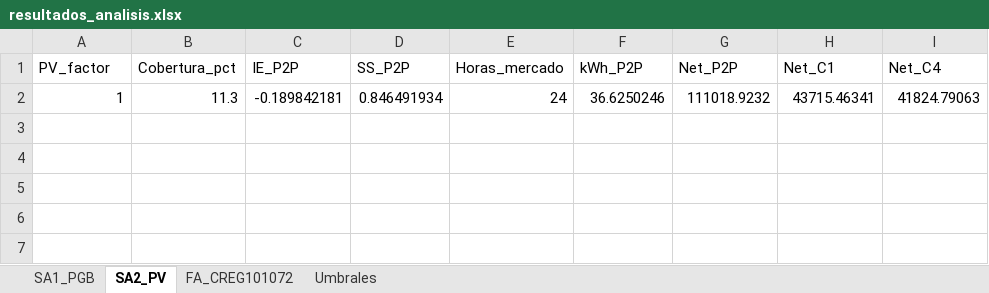
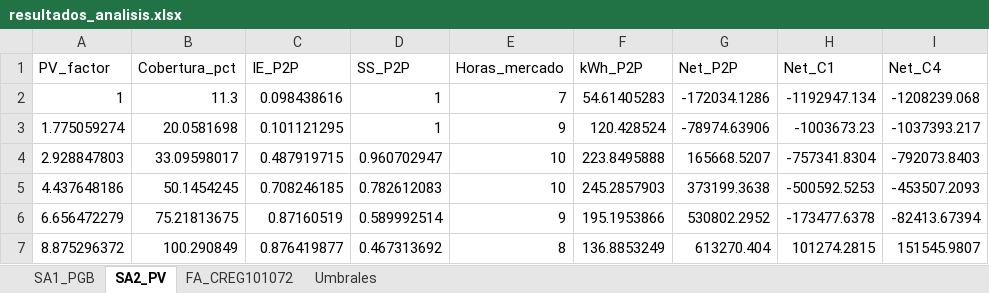
Before and after one commit to Bura-hub/Optimalidad-p2p-col, an Excel workbook: resultados_analisis.xlsx, sheet SA2_PV, drawn as a sheet; values as stored, in another font and other column widths than the file's, no borders; removed rows and columns are numbered as before the commit, all else as after; the diff names each change by its address in the sheet, - before the commit and + after, or states it on an @@ line.

```diff
--- a/resultados_analisis.xlsx (sheet SA2_PV)
+++ b/resultados_analisis.xlsx (sheet SA2_PV)
-row 2: 1 | 11.3 | -0.189842181 | 0.846491934 | 24 | 36.6250246 | 111018.9232 | 43715.46341 | 41824.79063
+row 2: 1 | 11.3 | 0.098438616 | 1 | 7 | 54.61405283 | -172034.1286 | -1192947.134 | -1208239.068
+row 3: 1.775059274 | 20.0581698 | 0.101121295 | 1 | 9 | 120.428524 | -78974.63906 | -1003673.23 | -1037393.217
+row 4: 2.928847803 | 33.09598017 | 0.487919715 | 0.960702947 | 10 | 223.8495888 | 165668.5207 | -757341.8304 | -792073.8403
+row 5: 4.437648186 | 50.1454245 | 0.708246185 | 0.782612083 | 10 | 245.2857903 | 373199.3638 | -500592.5253 | -453507.2093
+row 6: 6.656472279 | 75.21813675 | 0.87160519 | 0.589992514 | 9 | 195.1953866 | 530802.2952 | -173477.6378 | -82413.67394
+row 7: 8.875296372 | 100.290849 | 0.876419877 | 0.467313692 | 8 | 136.8853249 | 613270.404 | 101274.2815 | 151545.9807
```
Also changed, not shown: sheet SA1_PGB, sheet FA_CREG101072, sheet Umbrales, resultados_comparacion.xlsx, 11 other files.
